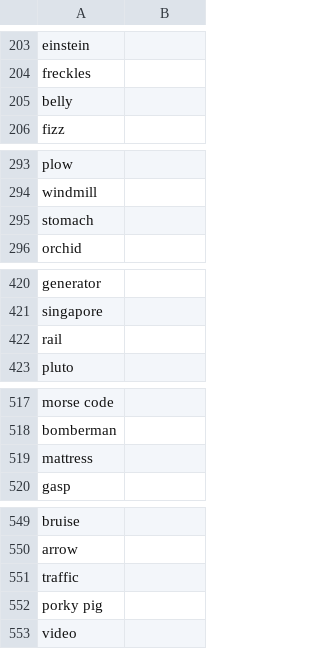
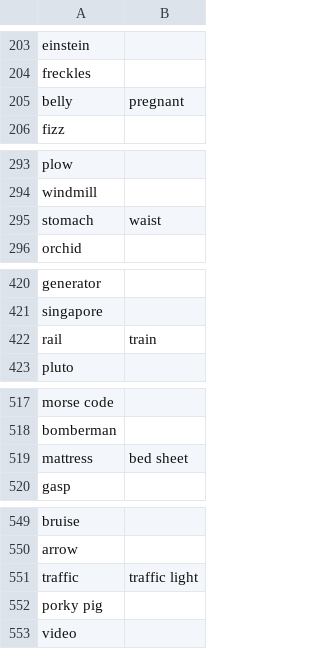
Before and after one commit to rahulsrma26/skribbler, a CSV file: resources/words.csv, drawn as a sheet; only a part is shown, gaps mark what is left out; the diff covers the shown part only.

```diff
--- a/resources/words.csv
+++ b/resources/words.csv
@@ -204,3 +204,3 @@ einstein,
 freckles,
-belly,
+belly,pregnant
 fizz,
@@ -294,3 +294,3 @@ plow,
 windmill,
-stomach,
+stomach,waist
 orchid,
@@ -421,3 +421,3 @@ generator,
 singapore,
-rail,
+rail,train
 pluto,
@@ -518,3 +518,3 @@ morse code,
 bomberman,
-mattress,
+mattress,bed sheet
 gasp,
@@ -550,3 +550,3 @@ bruise,
 arrow,
-traffic,
+traffic,traffic light
 porky pig,
```
Also changed, not shown: 54 edited cells elsewhere in this file, 5 other files.
